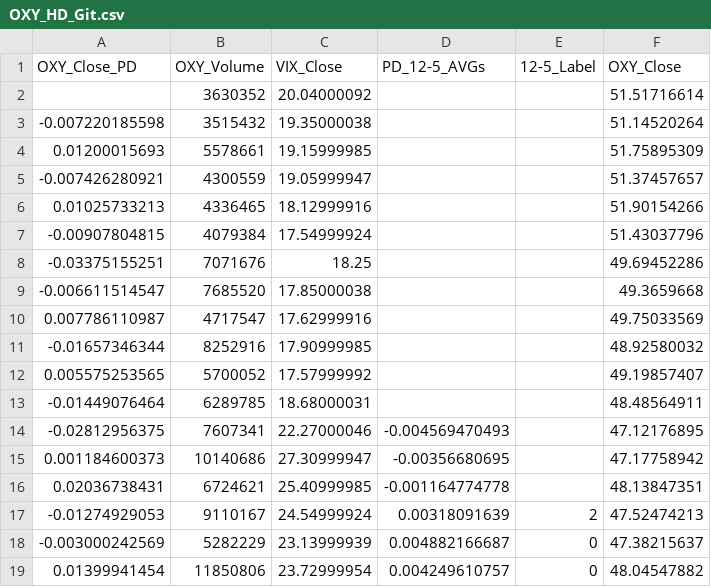
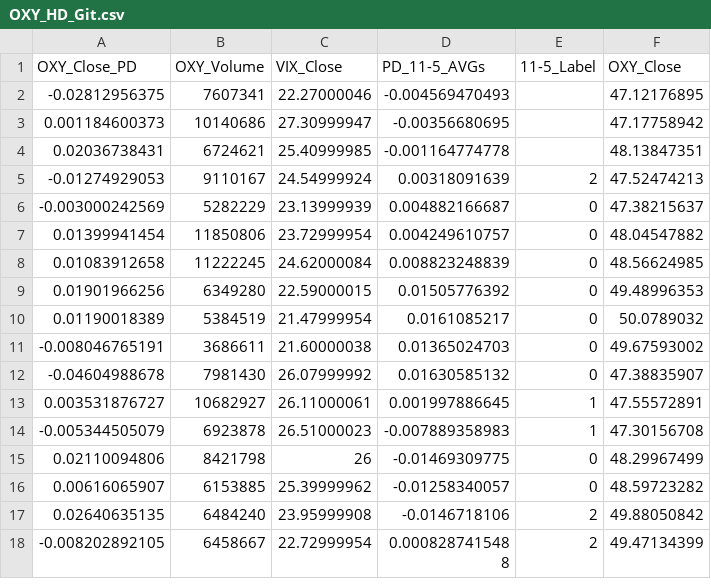
Before and after one commit to ageltser1/Oil-OXY, a CSV file: OXY_HD_Git.csv, drawn as a sheet; only a part is shown; the shorter side is filled out with more unchanged rows.

Commit message:
OXY_HD_Git.csv

```diff
--- a/OXY_HD_Git.csv
+++ b/OXY_HD_Git.csv
@@ -1,14 +1,2 @@
-OXY_Close_PD,OXY_Volume,VIX_Close,PD_12-5_AVGs,12-5_Label,OXY_Close
-,3630352,20.04000092,,,51.51716614
--0.007220185598,3515432,19.35000038,,,51.14520264
-0.01200015693,5578661,19.15999985,,,51.75895309
--0.007426280921,4300559,19.05999947,,,51.37457657
-0.01025733213,4336465,18.12999916,,,51.90154266
--0.00907804815,4079384,17.54999924,,,51.43037796
--0.03375155251,7071676,18.25,,,49.69452286
--0.006611514547,7685520,17.85000038,,,49.3659668
-0.007786110987,4717547,17.62999916,,,49.75033569
--0.01657346344,8252916,17.90999985,,,48.92580032
-0.005575253565,5700052,17.57999992,,,49.19857407
--0.01449076464,6289785,18.68000031,,,48.48564911
+OXY_Close_PD,OXY_Volume,VIX_Close,PD_11-5_AVGs,11-5_Label,OXY_Close
 -0.02812956375,7607341,22.27000046,-0.004569470493,,47.12176895
```
